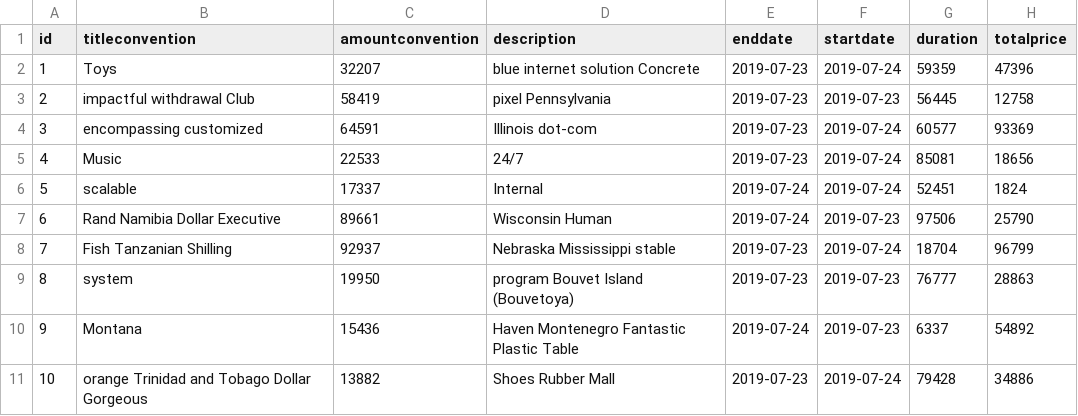
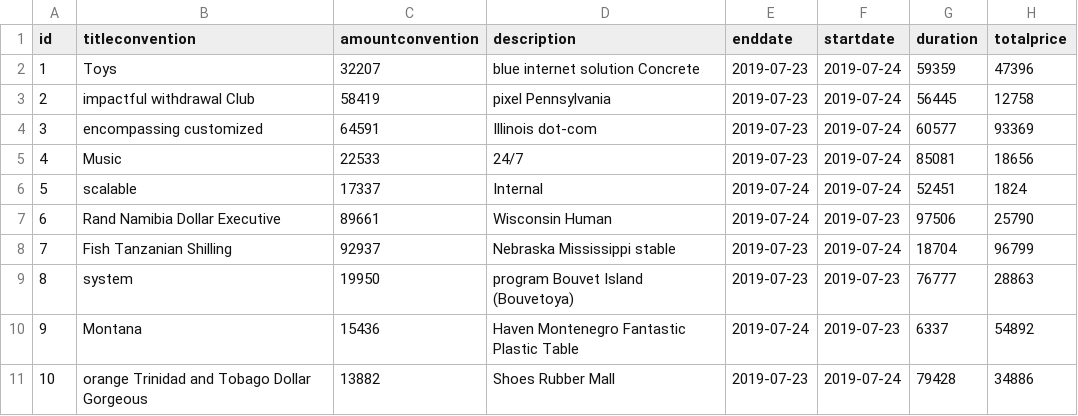
Before and after one commit to Nisson/vegaC, a CSV file: src/main/resources/config/liquibase/data/convention.csv, drawn as a sheet.

```diff
--- a/src/main/resources/config/liquibase/data/convention.csv
+++ b/src/main/resources/config/liquibase/data/convention.csv
@@ -2,3 +2,3 @@ id;titleconvention;amountconvention;description;enddate;startdate;duration;total
 1;Toys;32207;blue internet solution Concrete;2019-07-23;2019-07-24;59359;47396
-2;impactful withdrawal Club;58419;pixel Pennsylvania;2019-07-23;2019-07-23;56445;12758
+2;impactful withdrawal Club;58419;pixel Pennsylvania;2019-07-23;2019-07-24;56445;12758
 3;encompassing customized;64591;Illinois dot-com;2019-07-23;2019-07-24;60577;93369
```
Also changed, not shown: src/main/resources/config/liquibase/data/ca_easylink.csv, src/main/resources/config/liquibase/data/contrat.csv, 2 other files.
